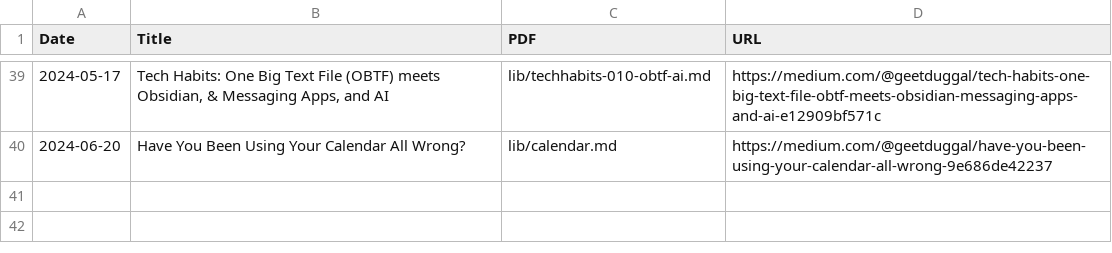
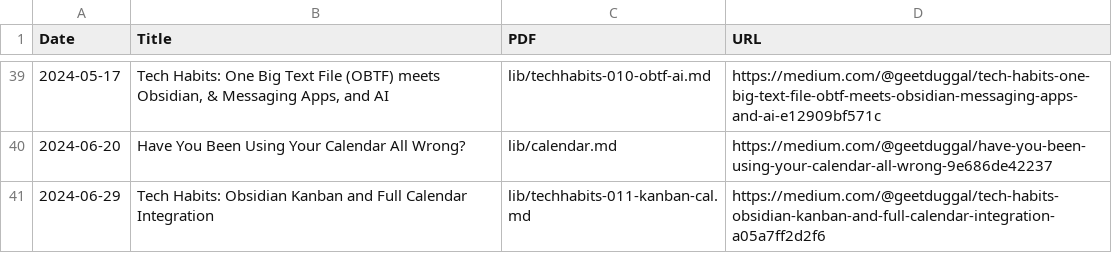
Before and after one commit to geetduggal/geetduggal.github.io, a CSV file: articles.csv, drawn as a sheet; only a part is shown, gaps mark what is left out; the diff names each change by its address in the sheet, - before the commit and + after, or states it on an @@ line.

```diff
--- a/articles.csv
+++ b/articles.csv
+row 41: 2024-06-29 | Tech Habits: Obsidian Kanban and Full Calendar Integration | lib/techhabits-011-kanban-cal.md | https://medium.com/@geetduggal/tech-habits-obsidian-kanban-and-full-calendar-integration-a05a7ff2d2f6
```
Also changed, not shown: geets.csv, 1 other file.
